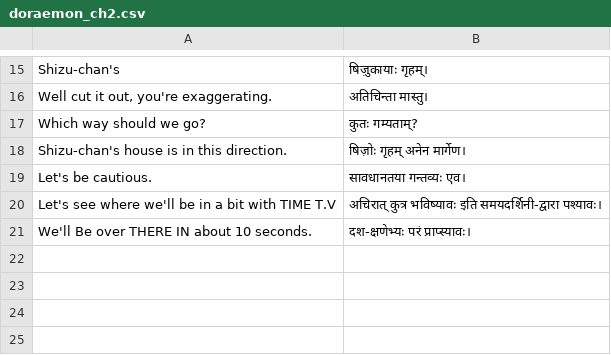
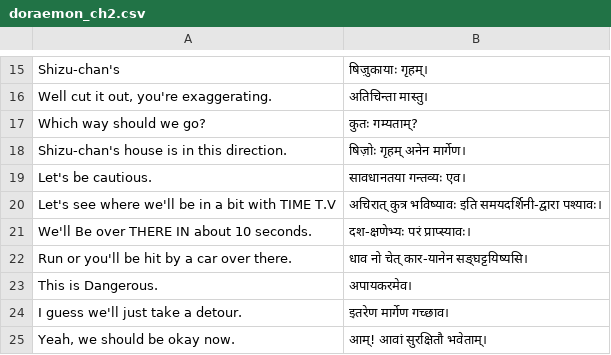
Before and after one commit to eadaradhiraj/ComicTranslationsIntoSanskrit, a CSV file: doraemon_ch2.csv, drawn as a sheet; only a part is shown, gaps mark what is left out; the diff names each change by its address in the sheet, - before the commit and + after, or states it on an @@ line.

Commit message:
ENH: ch2pg6

```diff
--- a/doraemon_ch2.csv
+++ b/doraemon_ch2.csv
+row 22: Run or you'll be hit by a car over there. | धाव नो चेत् कार-यानेन सङ्घट्टयिष्यसि।
+row 23: This is Dangerous. | अपायकरमेव।
+row 24: I guess we'll just take a detour. | इतरेण मार्गेण गच्छाव।
+row 25: Yeah, we should be okay now. | आम्! आवां सुरक्षितौ भवेताम्।
```
